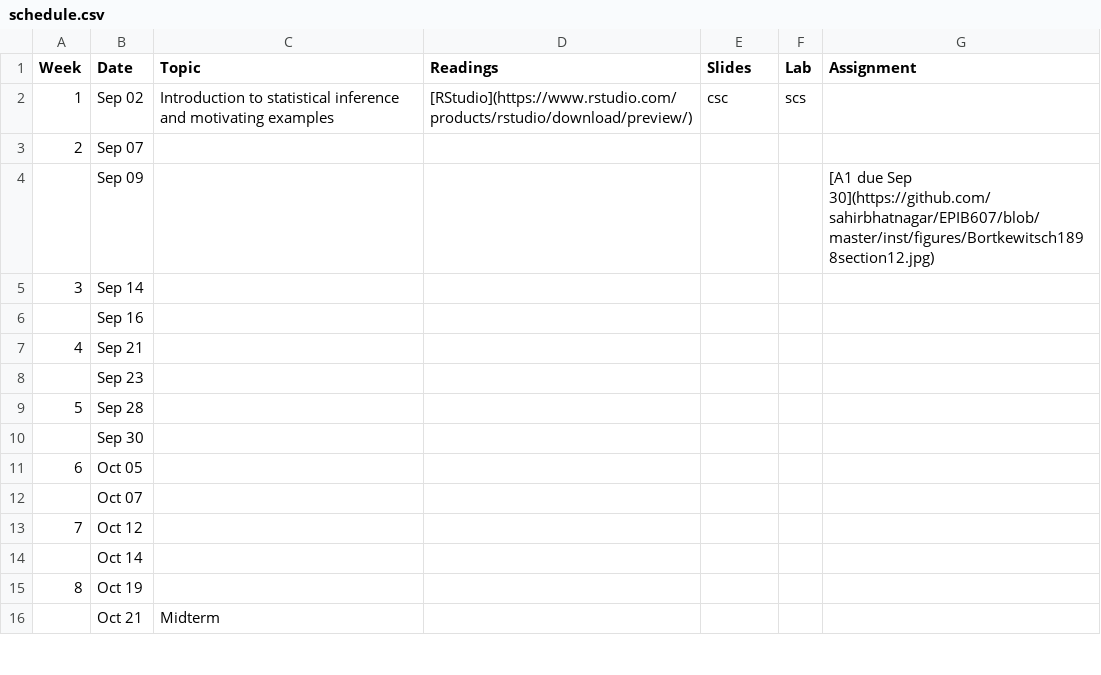
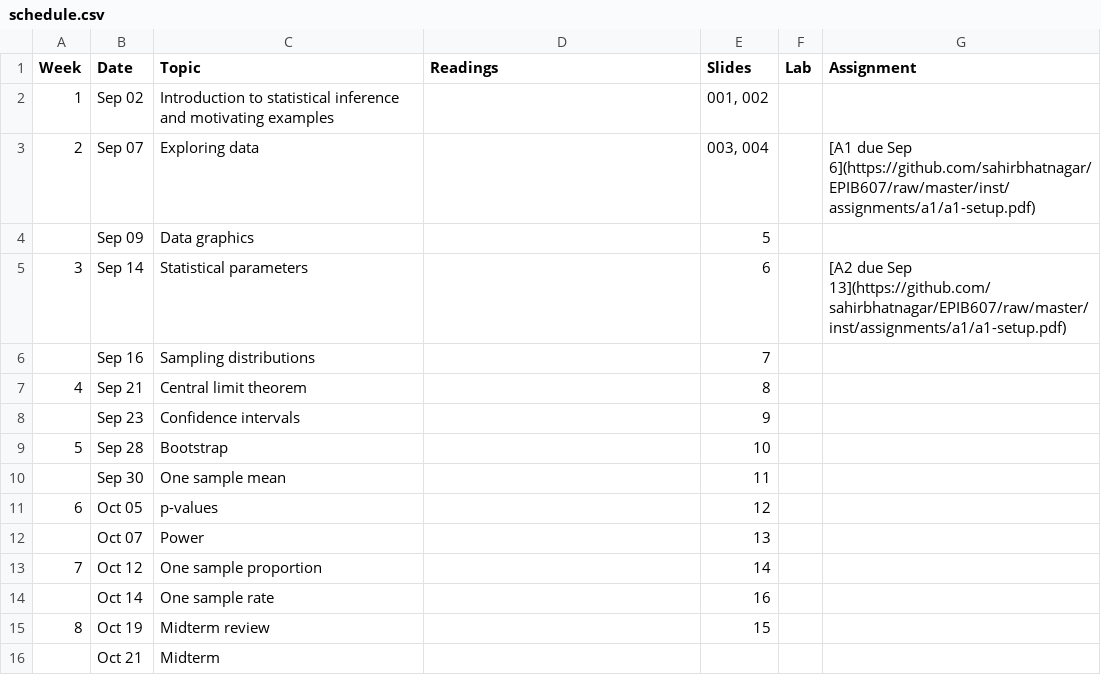
Before and after one commit to sahirbhatnagar/EPIB607, a CSV file: inst/schedule/schedule.csv, drawn as a sheet; only a part is shown; the diff covers the shown part only.

```diff
--- a/inst/schedule/schedule.csv
+++ b/inst/schedule/schedule.csv
@@ -1,16 +1,16 @@
 Week,Date,Topic,Readings,Slides,Lab,Assignment
-1,Sep 02,Introduction to statistical inference and motivating examples,[RStudio](https://www.rstudio.com/products/rstudio/download/preview/),csc,scs,
-2,Sep 07,,,,,
- ,Sep 09,,,,,[A1 due Sep 30](https://github.com/sahirbhatnagar/EPIB607/blob/master/inst/figures/Bortkewitsch1898section12.jpg)
-3,Sep 14,,,,,
- ,Sep 16,,,,,
-4,Sep 21,,,,,
- ,Sep 23,,,,,
-5,Sep 28,,,,,
- ,Sep 30,,,,,
-6,Oct 05,,,,,
- ,Oct 07,,,,,
-7,Oct 12,,,,,
- ,Oct 14,,,,,
-8,Oct 19,,,,,
+1,Sep 02,Introduction to statistical inference and motivating examples,,"001, 002",,
+2,Sep 07,Exploring data,,"003, 004",,[A1 due Sep 6](https://github.com/sahirbhatnagar/EPIB607/raw/master/inst/assignments/a1/a1-setup.pdf)
+ ,Sep 09,Data graphics,,5,,
+3,Sep 14,Statistical parameters,,6,,[A2 due Sep 13](https://github.com/sahirbhatnagar/EPIB607/raw/master/inst/assignments/a1/a1-setup.pdf)
+ ,Sep 16,Sampling distributions,,7,,
+4,Sep 21,Central limit theorem,,8,,
+ ,Sep 23,Confidence intervals,,9,,
+5,Sep 28,Bootstrap,,10,,
+ ,Sep 30,One sample mean,,11,,
+6,Oct 05,p-values,,12,,
+ ,Oct 07,Power,,13,,
+7,Oct 12,One sample proportion,,14,,
+ ,Oct 14,One sample rate,,16,,
+8,Oct 19,Midterm review,,15,,
  ,Oct 21,Midterm,,,,
```
Also changed, not shown: 15 edited cells elsewhere in this file, 12 other files.
